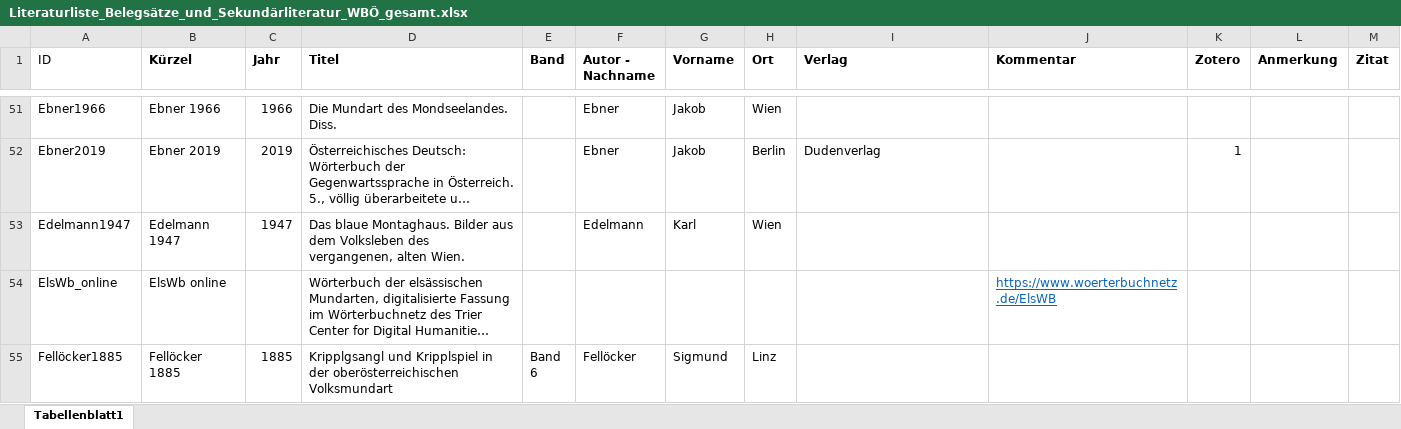
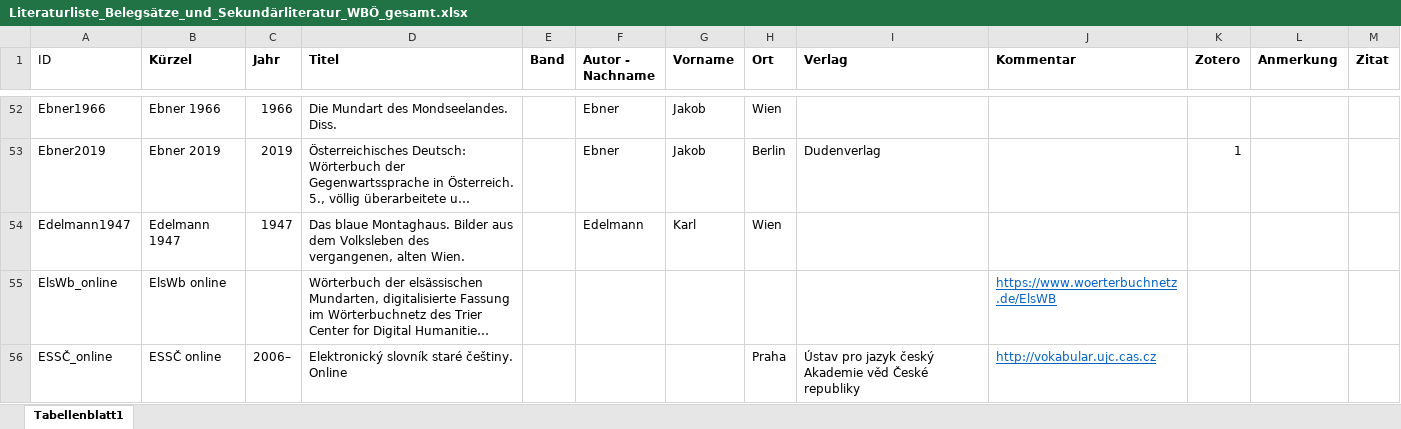
Before and after one commit to acdh-oeaw/lioe-public-frontend, an Excel workbook: public/parser-xml/Literaturliste_Belegsätze_und_Sekundärliteratur_WBÖ_gesamt.xlsx, sheet Tabellenblatt1, drawn as a sheet; only a part is shown, gaps mark what is left out; the shorter side is filled out with more unchanged rows; long unchanged cells end in …; values as stored, in another font and other column widths than the file's, no borders; table styles not drawn; the diff covers the shown part only; the diff names each change by its address in the sheet, - before the commit and + after, or states it on an @@ line.

```diff
--- a/public/parser-xml/Literaturliste_Belegsätze_und_Sekundärliteratur_WBÖ_gesamt.xlsx (sheet Tabellenblatt1)
+++ b/public/parser-xml/Literaturliste_Belegsätze_und_Sekundärliteratur_WBÖ_gesamt.xlsx (sheet Tabellenblatt1)
+row 56: ESSČ_online | ESSČ online | 2006– | Elektronický slovník staré češtiny. Online |  |  |  | Praha | Ústav pro jazyk český Akademie věd České republiky | http://vokabular.ujc.cas.cz
```
Also changed, not shown: 12 added rows and 2 moved rows elsewhere in this sheet, 27 other files.
